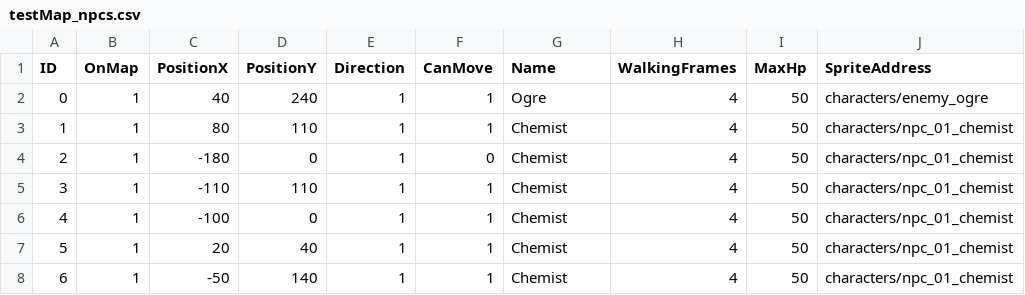
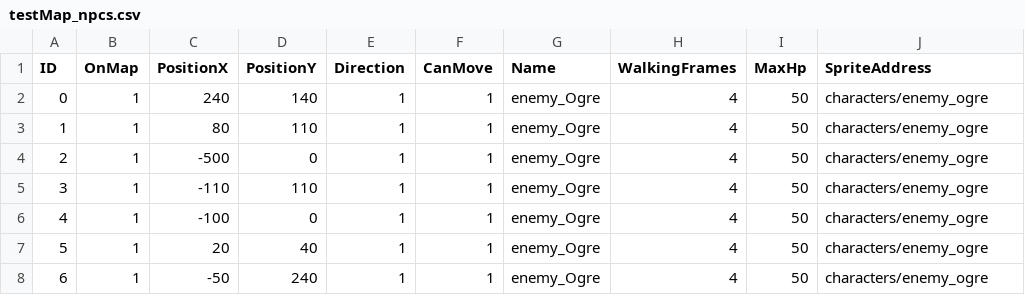
Before and after one commit to MarcosAndreBueno/java_game, a CSV file: src/main/resources/maps/testMap_npcs.csv, drawn as a sheet.

Commit message:
add: enemy damage check

```diff
--- a/src/main/resources/maps/testMap_npcs.csv
+++ b/src/main/resources/maps/testMap_npcs.csv
@@ -1,8 +1,8 @@
 ID,OnMap,PositionX,PositionY,Direction,CanMove,Name,WalkingFrames,MaxHp,SpriteAddress
-0,1,40,240,1,1,Ogre,4,50,characters/enemy_ogre
-1,1,80,110,1,1,Chemist,4,50,characters/npc_01_chemist
-2,1,-180,0,1,0,Chemist,4,50,characters/npc_01_chemist
-3,1,-110,110,1,1,Chemist,4,50,characters/npc_01_chemist
-4,1,-100,0,1,1,Chemist,4,50,characters/npc_01_chemist
-5,1,20,40,1,1,Chemist,4,50,characters/npc_01_chemist
-6,1,-50,140,1,1,Chemist,4,50,characters/npc_01_chemist
+0,1,240,140,1,1,enemy_Ogre,4,50,characters/enemy_ogre
+1,1,80,110,1,1,enemy_Ogre,4,50,characters/enemy_ogre
+2,1,-500,0,1,1,enemy_Ogre,4,50,characters/enemy_ogre
+3,1,-110,110,1,1,enemy_Ogre,4,50,characters/enemy_ogre
+4,1,-100,0,1,1,enemy_Ogre,4,50,characters/enemy_ogre
+5,1,20,40,1,1,enemy_Ogre,4,50,characters/enemy_ogre
+6,1,-50,240,1,1,enemy_Ogre,4,50,characters/enemy_ogre
```
Also changed, not shown: 14 other files.
